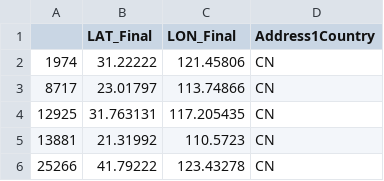
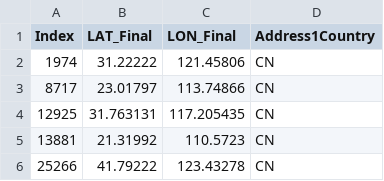
Before and after one commit to UB-21/Binance_Interview, a CSV file: LL_China.csv, drawn as a sheet; only a part is shown.

Commit message:
Update LL_China.csv

```diff
--- a/LL_China.csv
+++ b/LL_China.csv
@@ -1,2 +1,2 @@
-,LAT_Final,LON_Final,Address1Country
+Index,LAT_Final,LON_Final,Address1Country
 1974,31.22222,121.45806,CN
```
